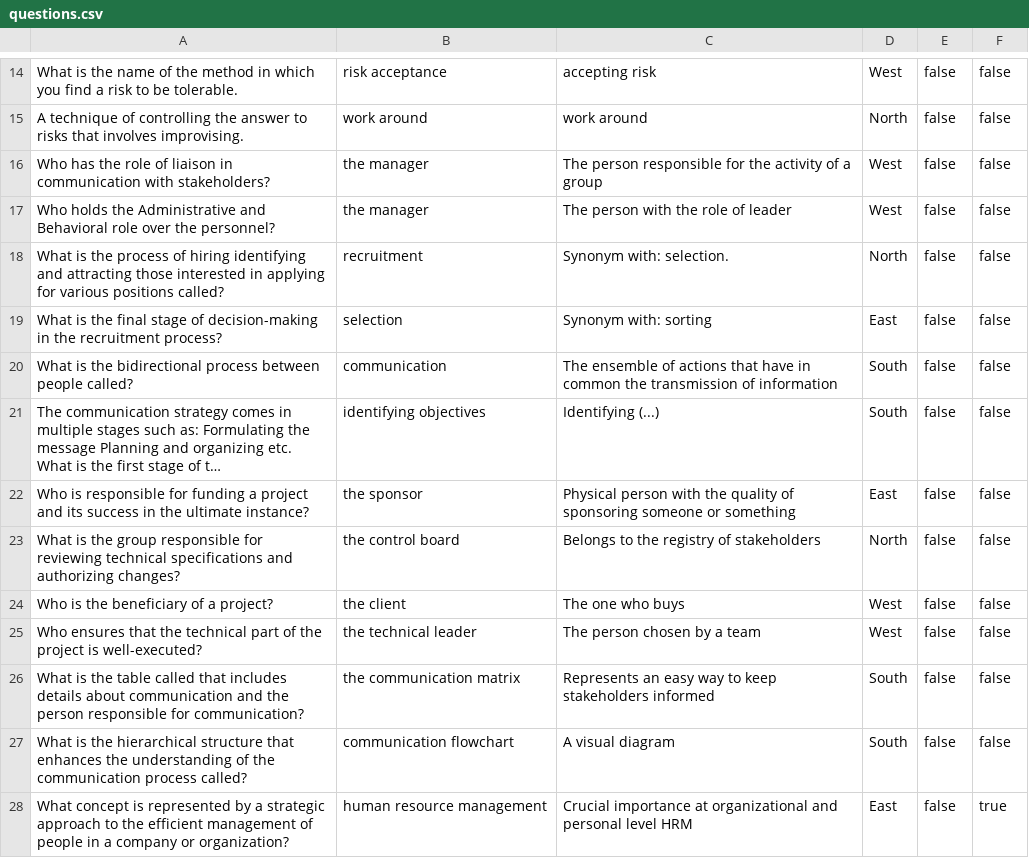
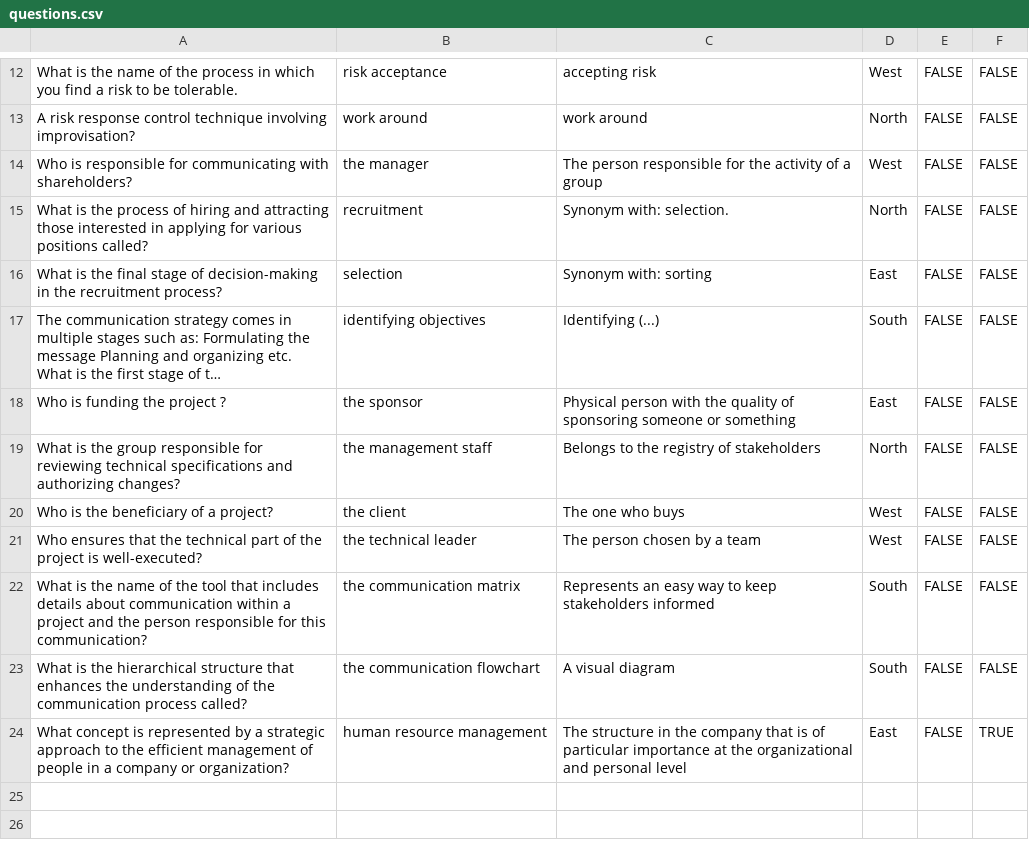
Before and after one commit to JohnSEICU/Proiect-Curs-POO, a CSV file: questions.csv, drawn as a sheet; only a part is shown, gaps mark what is left out; long unchanged cells end in …; removed rows and columns are numbered as before the commit, all else as after; the diff covers the shown part only; the diff names each change by its address in the sheet, - before the commit and + after, or states it on an @@ line.

Commit message:
Add files via upload

```diff
--- a/questions.csv
+++ b/questions.csv
-A12: …of the method in which…
+A12: …of the process in which…
-E12:E14: false
+E12:E14: FALSE
-F12:F14: false
+F12:F14: FALSE
-A13: A technique of controlling the answer to risks that involves improvising.
+A13: A risk response control technique involving improvisation?
-A14: Who has the role of liaison in communication with stakeholders?
+A14: Who is responsible for communicating with shareholders?
-row 17: Who holds the Administrative and Behavioral role over the personnel? | the manager | The person with the role of leader | West | false | false
-A15: …of hiring identifying and attracting…
+A15: …of hiring and attracting…
-E15:E16: false
+E15:E16: FALSE
-F15:F16: false
+F15:F16: FALSE
-row 20: What is the bidirectional process between people called? | communication | The ensemble of actions that have in common the transmission of information | South | false | false
-E17:E24: false
+E17:E24: FALSE
-F17:F23: false
+F17:F23: FALSE
-A18: Who is responsible for funding a project and its success in the ultimate instance?
+A18: Who is funding the project ?
-B19: the control board
+B19: the management staff
-A22: …is the table called that includes details about communication and the person responsible for communication?
+A22: …is the name of the tool that includes details about communication within a project and the person responsible for this communication?
-B23: communication flowchart
+B23: the communication flowchart
-C24: Crucial importance at organizational and personal level HRM
+C24: The structure in the company that is of particular importance at the organizational and personal level
-F24: true
+F24: TRUE
```
Also changed, not shown: 1 added row, 3 removed rows and 25 edited cells elsewhere in this file.
